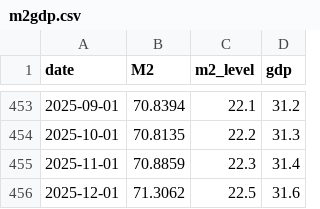
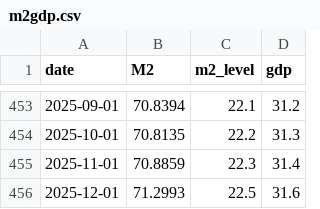
Before and after one commit to bdecon/bdecon.github.io, a CSV file: files/m2gdp.csv, drawn as a sheet; only a part is shown, gaps mark what is left out.

```diff
--- a/files/m2gdp.csv
+++ b/files/m2gdp.csv
@@ -455,2 +455,2 @@ date,M2,m2_level,gdp
 2025-11-01,70.8859,22.3,31.4
-2025-12-01,71.3062,22.5,31.6
+2025-12-01,71.2993,22.5,31.6
```
Also changed, not shown: files/treasrcpt.csv, 4 other files.
